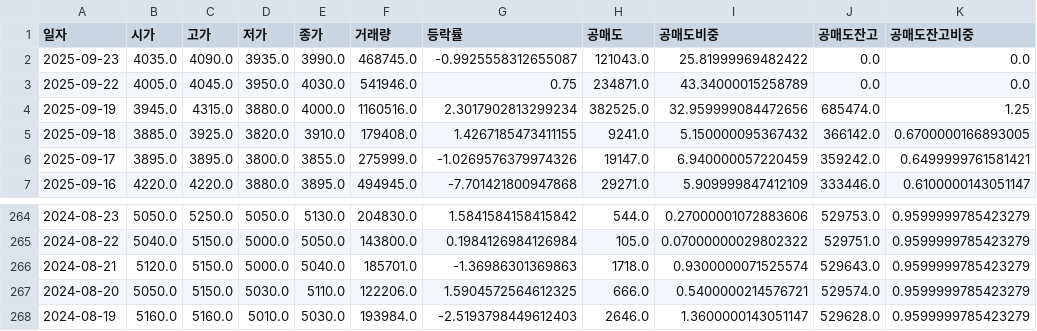
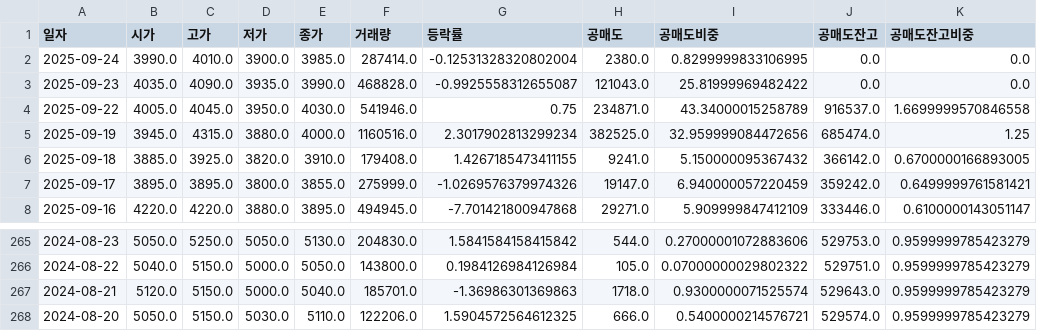
Before and after one commit to ccyun95/amicogen_work, a CSV file: data/latest_market_ohlcv.csv, drawn as a sheet; only a part is shown, gaps mark what is left out.

```diff
--- a/data/latest_market_ohlcv.csv
+++ b/data/latest_market_ohlcv.csv
@@ -1,4 +1,5 @@
 일자,시가,고가,저가,종가,거래량,등락률,공매도,공매도비중,공매도잔고,공매도잔고비중
-2025-09-23,4035.0,4090.0,3935.0,3990.0,468745.0,-0.9925558312655087,121043.0,25.81999969482422,0.0,0.0
-2025-09-22,4005.0,4045.0,3950.0,4030.0,541946.0,0.75,234871.0,43.34000015258789,0.0,0.0
+2025-09-24,3990.0,4010.0,3900.0,3985.0,287414.0,-0.12531328320802004,2380.0,0.8299999833106995,0.0,0.0
+2025-09-23,4035.0,4090.0,3935.0,3990.0,468828.0,-0.9925558312655087,121043.0,25.81999969482422,0.0,0.0
+2025-09-22,4005.0,4045.0,3950.0,4030.0,541946.0,0.75,234871.0,43.34000015258789,916537.0,1.6699999570846558
 2025-09-19,3945.0,4315.0,3880.0,4000.0,1160516.0,2.3017902813299234,382525.0,32.959999084472656,685474.0,1.25
@@ -267,2 +268 @@
 2024-08-20,5050.0,5150.0,5030.0,5110.0,122206.0,1.5904572564612325,666.0,0.5400000214576721,529574.0,0.9599999785423279
-2024-08-19,5160.0,5160.0,5010.0,5030.0,193984.0,-2.5193798449612403,2646.0,1.3600000143051147,529628.0,0.9599999785423279
```
Also changed, not shown: data/latest_trading_volume.csv.
